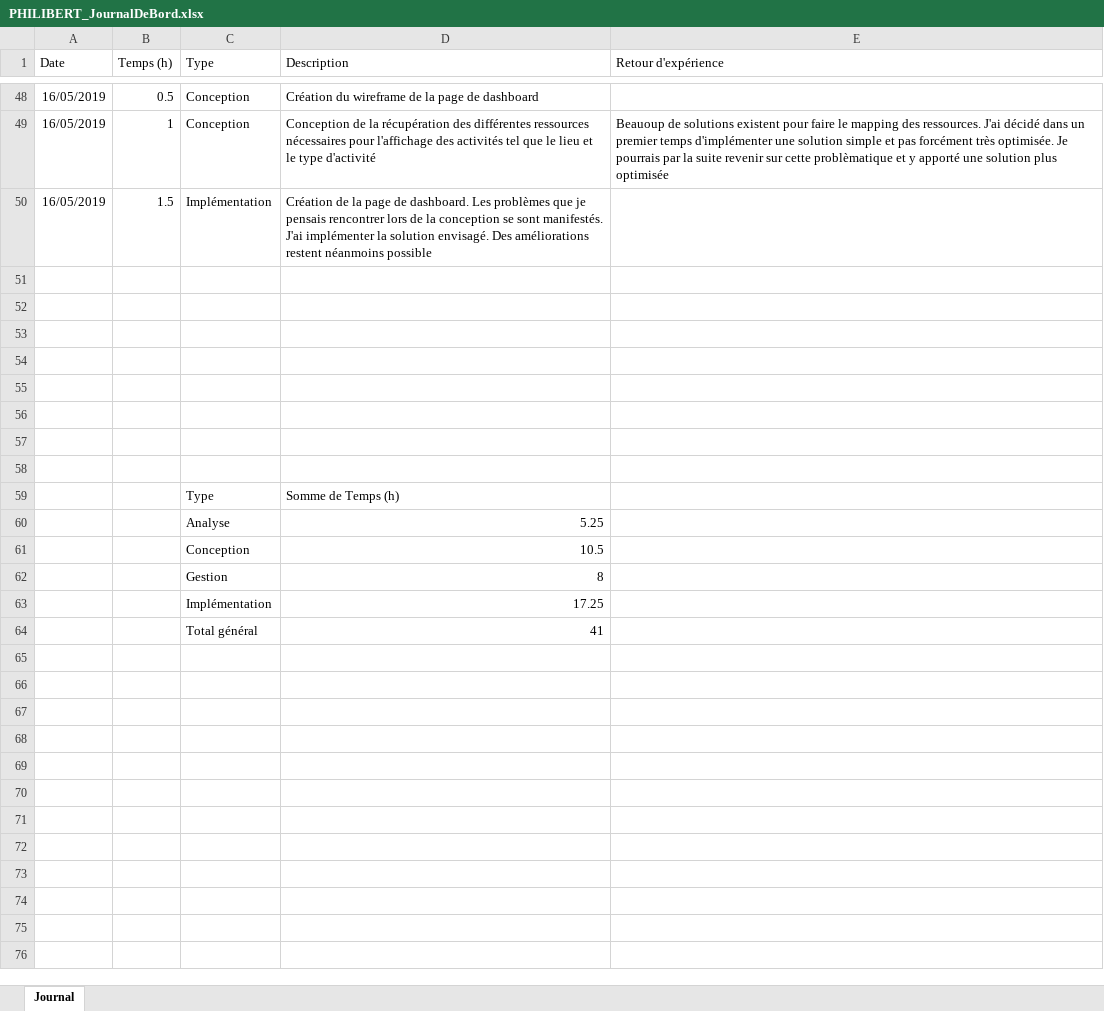
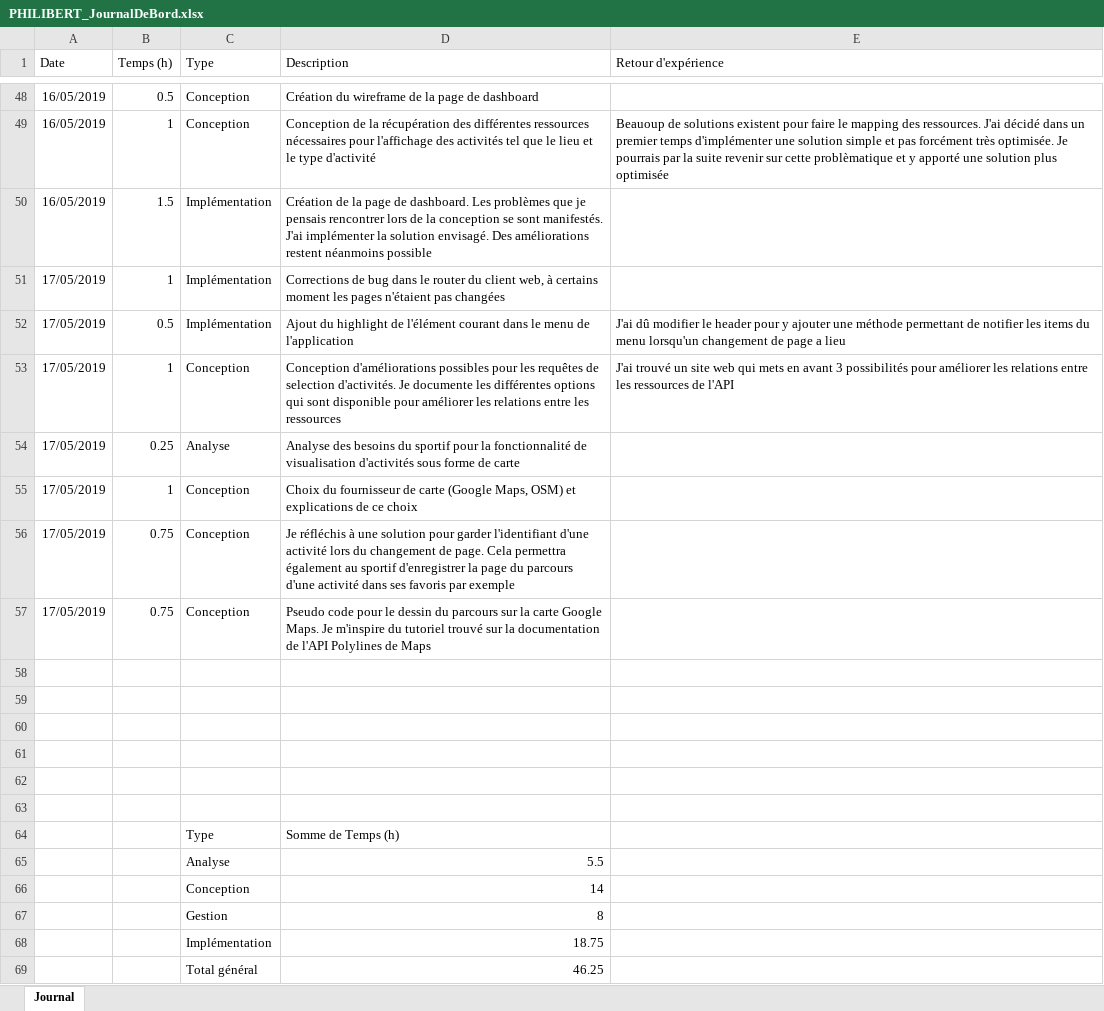
Before and after one commit to AlexandrePhilibertCPNV/TPI_PHILIBERT, an Excel workbook: Documentation/PHILIBERT_JournalDeBord.xlsx, sheet Journal, drawn as a sheet; only a part is shown, gaps mark what is left out; values as stored, in another font and other column widths than the file's, no borders; charts and pictures and table styles not drawn; addresses are those after the commit; the diff names each change by its address in the sheet, - before the commit and + after, or states it on an @@ line.

Commit message:
Added new wireframe for activity viewing, Updated JournalDeBord, Updated RapportDeTravail with Map service analysis, Fixed router issue for notfound path, Added menu highlight for current page

```diff
--- a/Documentation/PHILIBERT_JournalDeBord.xlsx (sheet Journal)
+++ b/Documentation/PHILIBERT_JournalDeBord.xlsx (sheet Journal)
-row 51: (empty)
+row 51: 17/05/2019 | 1 | Implémentation | Corrections de bug dans le router du client web, à certains moment les pages n'étaient pas changées
-row 52: (empty)
+row 52: 17/05/2019 | 0.5 | Implémentation | Ajout du highlight de l'élément courant dans le menu de l'application | J'ai dû modifier le header pour y ajouter une méthode permettant de notifier les items du menu lorsqu'un changement de page a lieu
+row 53: 17/05/2019 | 1 | Conception | Conception d'améliorations possibles pour les requêtes de selection d'activités. Je documente les différentes options qui sont disponible pour améliorer les relations entre les ressources | J'ai trouvé un site web qui mets en avant 3 possibilités pour améliorer les relations entre les ressources de l'API
+row 54: 17/05/2019 | 0.25 | Analyse | Analyse des besoins du sportif pour la fonctionnalité de visualisation d'activités sous forme de carte
+row 55: 17/05/2019 | 1 | Conception | Choix du fournisseur de carte (Google Maps, OSM) et explications de ce choix
+row 56: 17/05/2019 | 0.75 | Conception | Je réfléchis à une solution pour garder l'identifiant d'une activité lors du changement de page. Cela permettra également au sportif d'enregistrer la page du parcours d'une activité dans ses favoris par exemple
+row 57: 17/05/2019 | 0.75 | Conception | Pseudo code pour le dessin du parcours sur la carte Google Maps. Je m'inspire du tutoriel trouvé sur la documentation de l'API Polylines de Maps
-D65 (Description): 5.25
+D65 (Description): 5.5
-D66 (Description): 10.5
+D66 (Description): 14
-D68 (Description): 17.25
+D68 (Description): 18.75
-D69 (Description): 41
+D69 (Description): 46.25
```
Also changed, not shown: charts or pictures, 9 other files.
